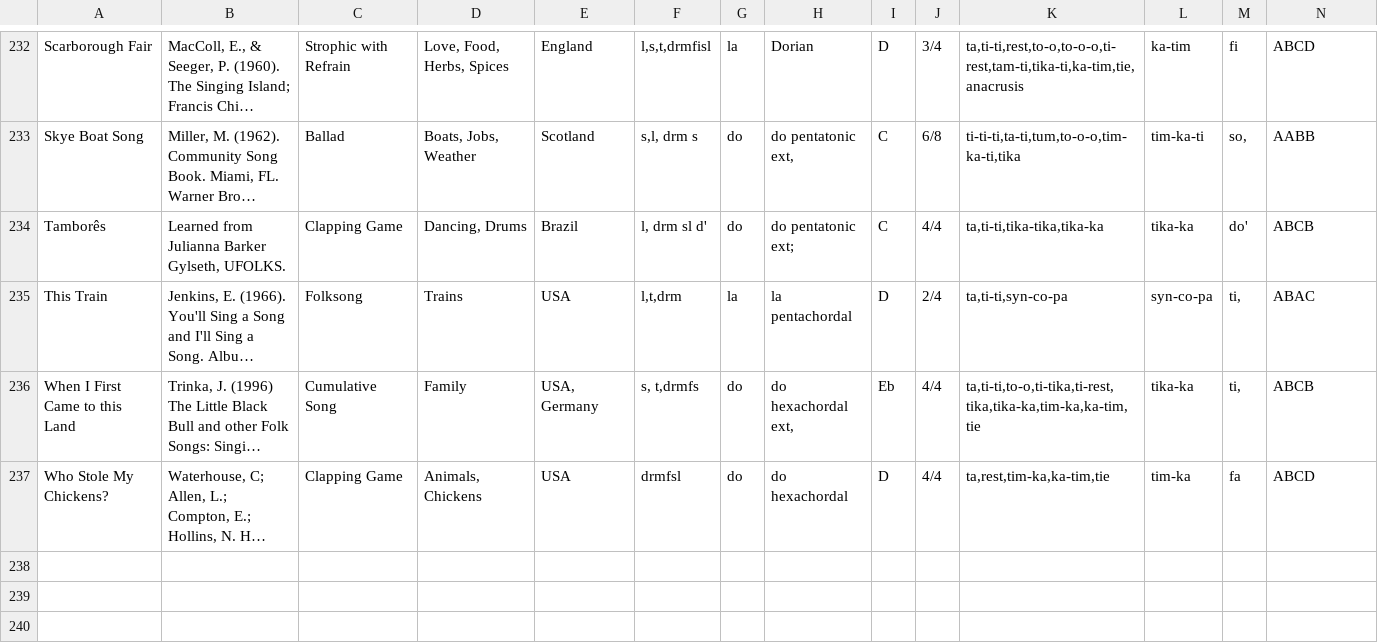
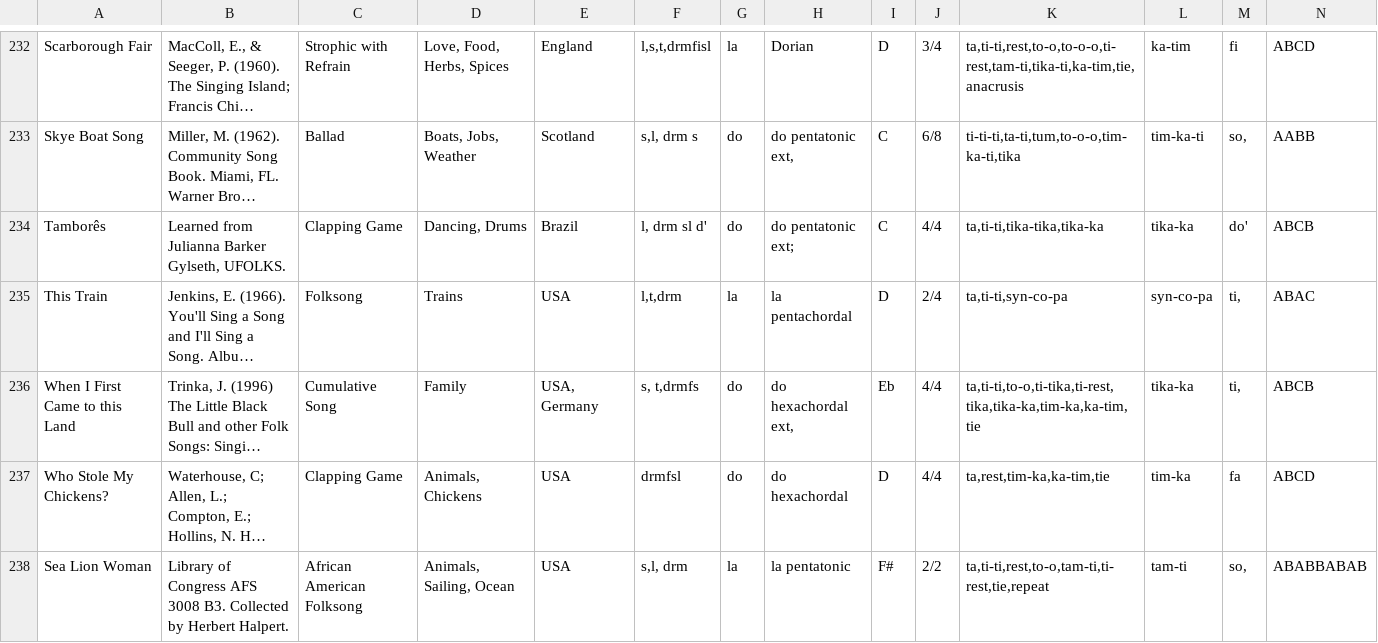
Before and after one commit to MasInYoFace/Folkedex, a CSV file: folksongs.csv, drawn as a sheet; only a part is shown, gaps mark what is left out; long unchanged cells end in …; rows hold the shown columns only; the diff names each change by its address in the sheet, - before the commit and + after, or states it on an @@ line.

Commit message:
Add files via upload

```diff
--- a/folksongs.csv
+++ b/folksongs.csv
+row 238: Sea Lion Woman | Library of Congress AFS 3008 B3. Collected by Herbert Halpert. | African American Folksong | Animals, Sailing, Ocean | USA | s,l, drm | la | la pentatonic | F# | 2/2 | ta,ti-ti,rest,to-o,tam-ti,ti-rest,tie,repeat | tam-ti | so, | ABABBABAB
```
